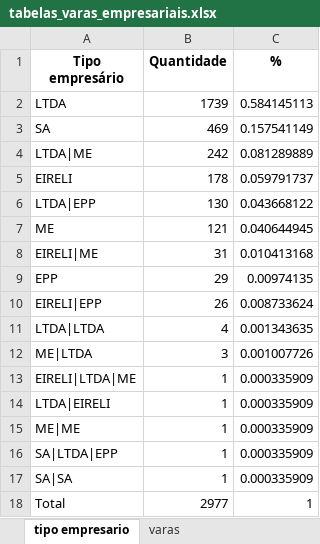
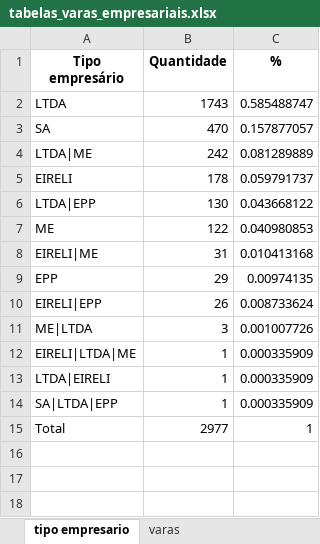
Before and after one commit to abjur/levantamentos, an Excel workbook: data-raw/varas-empresariais-frederico/tabelas_varas_empresariais.xlsx, sheet tipo empresario, drawn as a sheet; values as stored, in another font and other column widths than the file's, no borders; the diff names each change by its address in the sheet, - before the commit and + after, or states it on an @@ line.

```diff
--- a/data-raw/varas-empresariais-frederico/tabelas_varas_empresariais.xlsx (sheet tipo empresario)
+++ b/data-raw/varas-empresariais-frederico/tabelas_varas_empresariais.xlsx (sheet tipo empresario)
-B2 (Quantidade): 1739
+B2 (Quantidade): 1743
-C2 (%): 0.584145113
+C2 (%): 0.585488747
-B3 (Quantidade): 469
+B3 (Quantidade): 470
-C3 (%): 0.157541149
+C3 (%): 0.157877057
-B7 (Quantidade): 121
+B7 (Quantidade): 122
-C7 (%): 0.040644945
+C7 (%): 0.040980853
-row 11: LTDA|LTDA | 4 | 0.001343635
-row 15: ME|ME | 1 | 0.000335909
-row 17: SA|SA | 1 | 0.000335909
```
Also changed, not shown: 12 other files.
